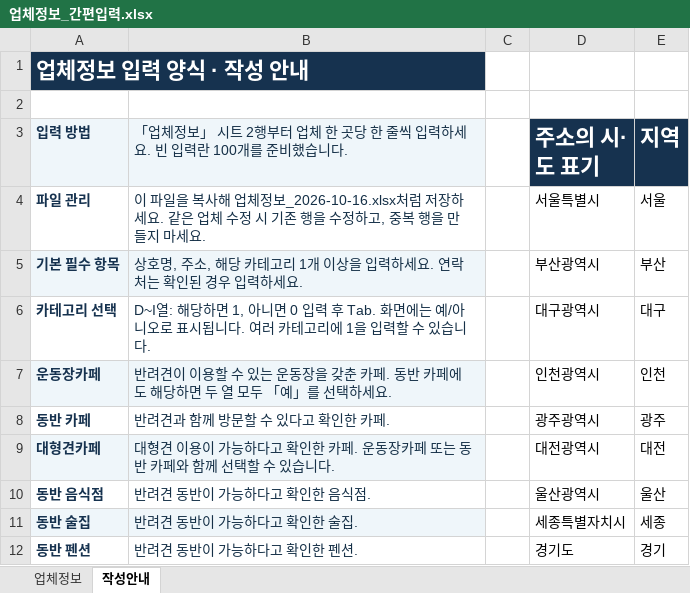
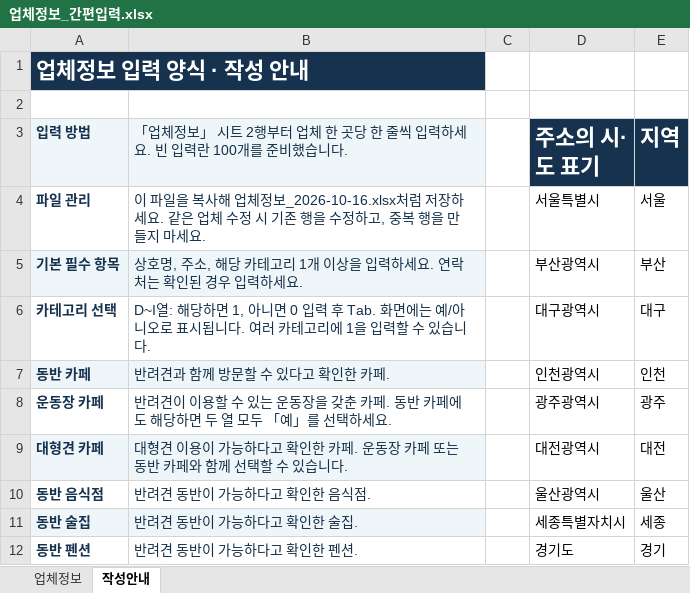
Before and after one commit to ahyoung-lee/CHOCHO, an Excel workbook: 업체정보/업체정보_간편입력.xlsx, sheet 작성안내, drawn as a sheet; only a part is shown; values as stored, in another font and other column widths than the file's, no borders; removed rows and columns are numbered as before the commit, all else as after; the diff names each change by its address in the sheet, - before the commit and + after, or states it on an @@ line.

```diff
--- a/업체정보/업체정보_간편입력.xlsx (sheet 작성안내)
+++ b/업체정보/업체정보_간편입력.xlsx (sheet 작성안내)
-row 7: 운동장카페 | 반려견이 이용할 수 있는 운동장을 갖춘 카페. 동반 카페에도 해당하면 두 열 모두 「예」를 선택하세요. |  | 인천광역시 | 인천
-A7:B7 fill: none
+A7:B7 fill: #EFF6FA
-D7 (주소의 시·도 표기): 광주광역시
+D7 (주소의 시·도 표기): 인천광역시
-E7 (지역): 광주
+E7 (지역): 인천
+row 8: 운동장 카페 | 반려견이 이용할 수 있는 운동장을 갖춘 카페. 동반 카페에도 해당하면 두 열 모두 「예」를 선택하세요. |  | 광주광역시 | 광주
-A9 (입력 방법): 대형견카페
+A9 (입력 방법): 대형견 카페
-B9: …. 운동장카페 또…
+B9: …. 운동장 카페 또…
```
Also changed, not shown: sheet 업체정보, 8 other files.
